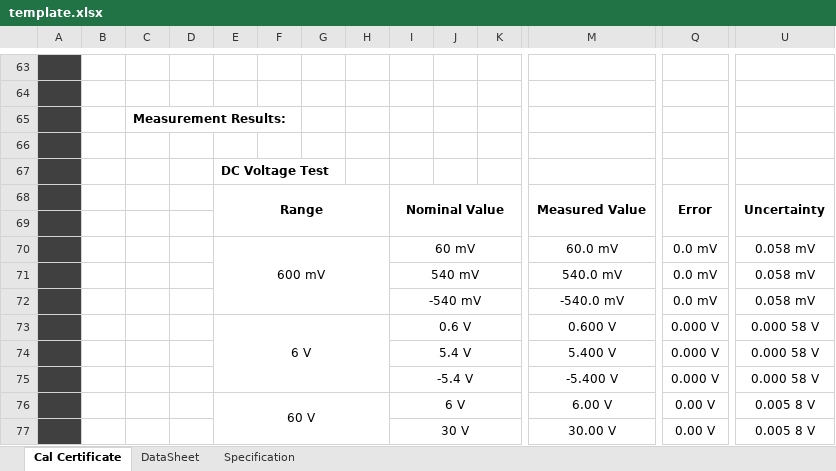
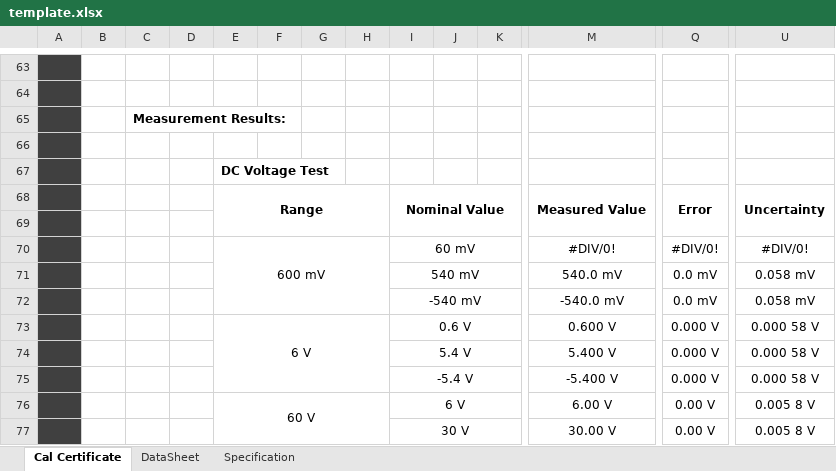
Before and after one commit to amerialmirdc/ASCal, an Excel workbook: ASCal/template.xlsx, sheet Cal Certificate, drawn as a sheet; only a part is shown, gaps mark what is left out; values as stored, in another font and other column widths than the file's, no borders; charts and pictures not drawn; removed rows and columns are numbered as before the commit, all else as after; rows hold the shown columns only; the diff names each change by its address in the sheet, - before the commit and + after, or states it on an @@ line.

```diff
--- a/ASCal/template.xlsx (sheet Cal Certificate)
+++ b/ASCal/template.xlsx (sheet Cal Certificate)
-row 70:  |  |  |  | 600 mV |  |  |  | 60 mV |  |  | 60.0 mV | 0.0 mV | 0.058 mV
+row 70:  |  |  |  | 600 mV |  |  |  | 60 mV |  |  | #DIV/0! | #DIV/0! | #DIV/0!
```
Also changed, not shown: sheet DataSheet, 12 other files.
